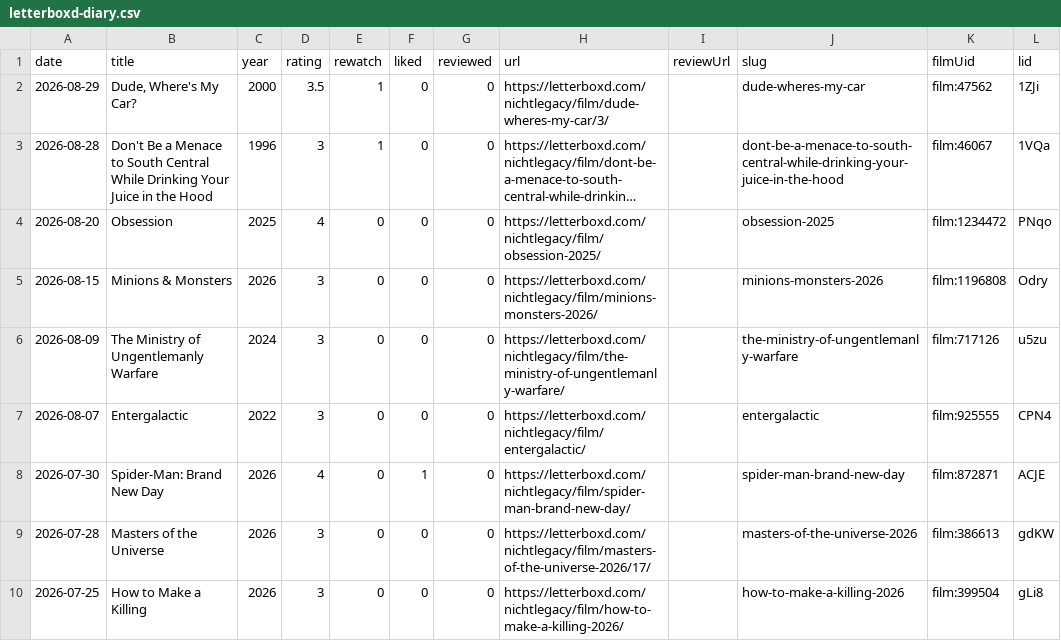
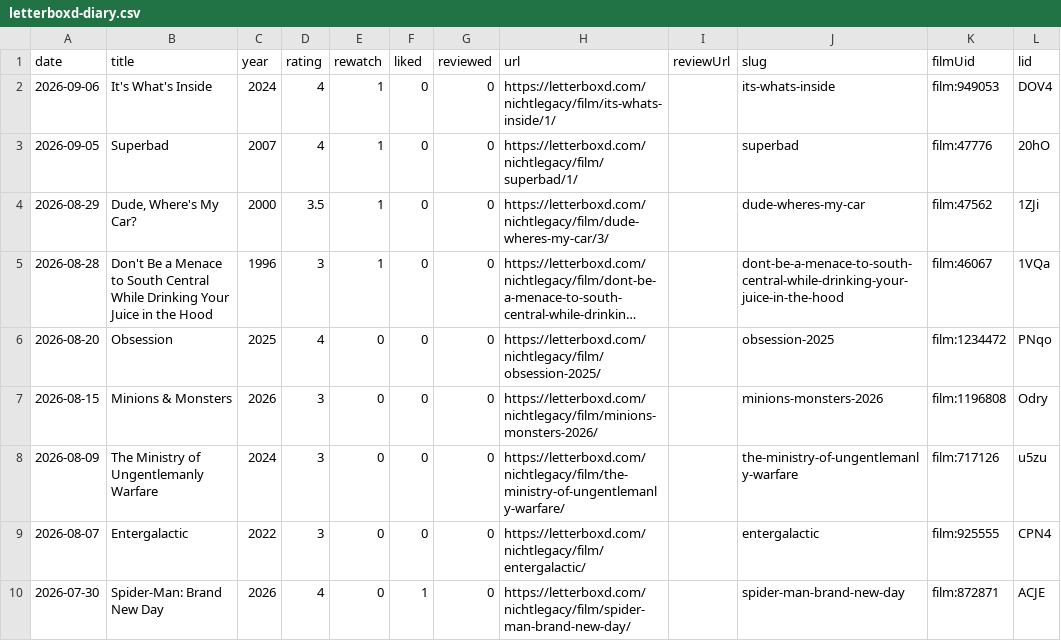
Before and after one commit to nichtlegacy/letterboxd-graph, a CSV file: images/letterboxd-diary.csv, drawn as a sheet; only a part is shown; the shorter side is filled out with more unchanged rows; long unchanged cells end in …; the diff names each change by its address in the sheet, - before the commit and + after, or states it on an @@ line.

```diff
--- a/images/letterboxd-diary.csv
+++ b/images/letterboxd-diary.csv
+row 2: 2026-09-06 | It's What's Inside | 2024 | 4 | 1 | 0 | 0 | https://letterboxd.com/nichtlegacy/film/its-whats-inside/1/ |  | its-whats-inside | film:949053 | DOV4
+row 3: 2026-09-05 | Superbad | 2007 | 4 | 1 | 0 | 0 | https://letterboxd.com/nichtlegacy/film/superbad/1/ |  | superbad | film:47776 | 20hO
```
Also changed, not shown: 12 other files.
